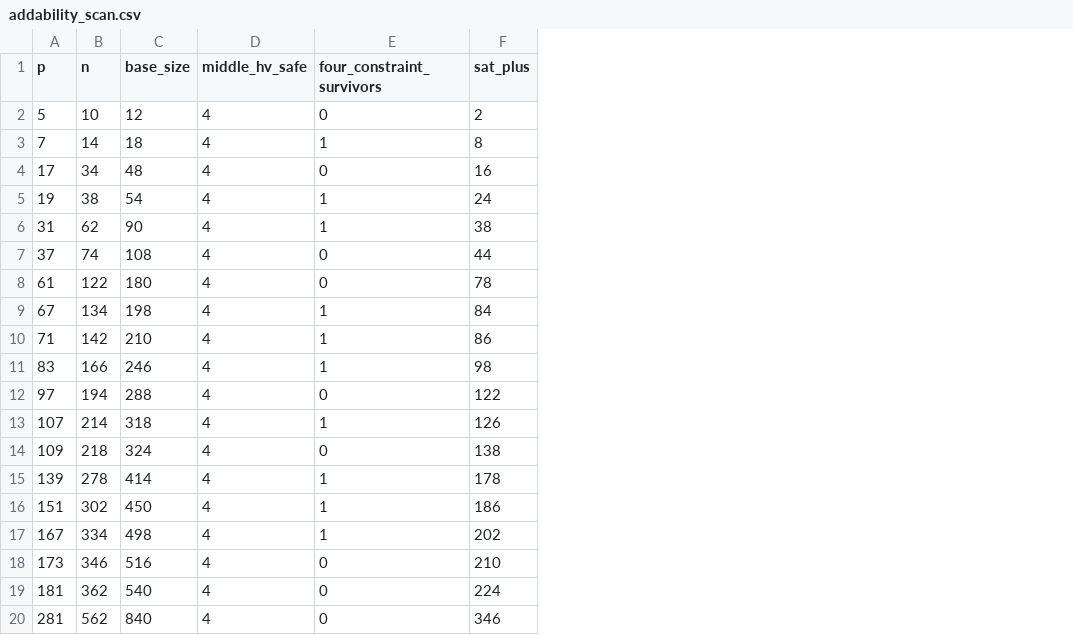
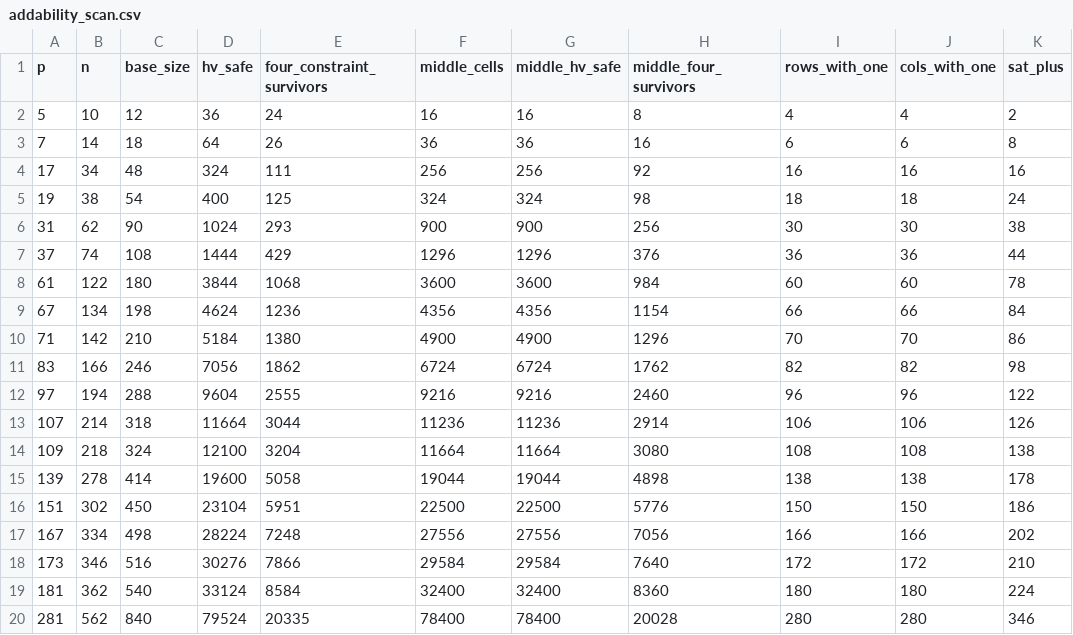
Before and after one commit to Enazzzz/no-three-in-a-line, a CSV file: data/addability_scan.csv, drawn as a sheet; only a part is shown; removed rows and columns are numbered as before the commit, all else as after; the diff names each change by its address in the sheet, - before the commit and + after, or states it on an @@ line.

```diff
--- a/data/addability_scan.csv
+++ b/data/addability_scan.csv
-column D (middle_hv_safe), rows 2-20: all 4
+column D (hv_safe), rows 2-20: 36 | 64 | 324 | 400 | 1024 | 1444 | 3844 | 4624 | 5184 | 7056 | 9604 | 11664 | 12100 | 19600 | 23104 | 28224 | 30276 | 33124 | 79524
+column F (middle_cells), rows 2-20: 16 | 36 | 256 | 324 | 900 | 1296 | 3600 | 4356 | 4900 | 6724 | 9216 | 11236 | 11664 | 19044 | 22500 | 27556 | 29584 | 32400 | 78400
+column G (middle_hv_safe), rows 2-20: 16 | 36 | 256 | 324 | 900 | 1296 | 3600 | 4356 | 4900 | 6724 | 9216 | 11236 | 11664 | 19044 | 22500 | 27556 | 29584 | 32400 | 78400
+column H (middle_four_survivors), rows 2-20: 8 | 16 | 92 | 98 | 256 | 376 | 984 | 1154 | 1296 | 1762 | 2460 | 2914 | 3080 | 4898 | 5776 | 7056 | 7640 | 8360 | 20028
+column I (rows_with_one), rows 2-20: 4 | 6 | 16 | 18 | 30 | 36 | 60 | 66 | 70 | 82 | 96 | 106 | 108 | 138 | 150 | 166 | 172 | 180 | 280
+column J (cols_with_one), rows 2-20: 4 | 6 | 16 | 18 | 30 | 36 | 60 | 66 | 70 | 82 | 96 | 106 | 108 | 138 | 150 | 166 | 172 | 180 | 280
-E2 (four_constraint_survivors): 0
+E2 (four_constraint_survivors): 24
-E3 (four_constraint_survivors): 1
+E3 (four_constraint_survivors): 26
-E4 (four_constraint_survivors): 0
+E4 (four_constraint_survivors): 111
-E5 (four_constraint_survivors): 1
+E5 (four_constraint_survivors): 125
-E6 (four_constraint_survivors): 1
+E6 (four_constraint_survivors): 293
-E7 (four_constraint_survivors): 0
+E7 (four_constraint_survivors): 429
-E8 (four_constraint_survivors): 0
+E8 (four_constraint_survivors): 1068
-E9 (four_constraint_survivors): 1
+E9 (four_constraint_survivors): 1236
-E10 (four_constraint_survivors): 1
+E10 (four_constraint_survivors): 1380
-E11 (four_constraint_survivors): 1
+E11 (four_constraint_survivors): 1862
-E12 (four_constraint_survivors): 0
+E12 (four_constraint_survivors): 2555
-E13 (four_constraint_survivors): 1
+E13 (four_constraint_survivors): 3044
-E14 (four_constraint_survivors): 0
+E14 (four_constraint_survivors): 3204
-E15 (four_constraint_survivors): 1
+E15 (four_constraint_survivors): 5058
-E16 (four_constraint_survivors): 1
+E16 (four_constraint_survivors): 5951
-E17 (four_constraint_survivors): 1
+E17 (four_constraint_survivors): 7248
-E18 (four_constraint_survivors): 0
+E18 (four_constraint_survivors): 7866
-E19 (four_constraint_survivors): 0
+E19 (four_constraint_survivors): 8584
-E20 (four_constraint_survivors): 0
+E20 (four_constraint_survivors): 20335
```
Also changed, not shown: 3 other files.
